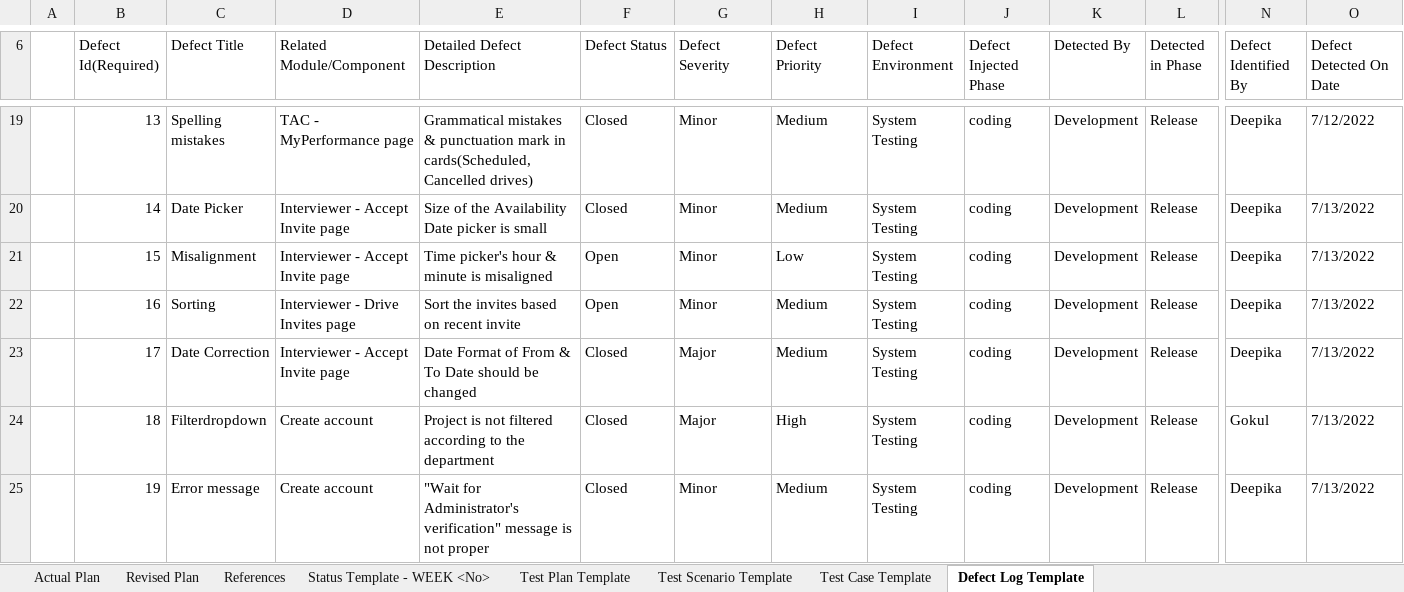
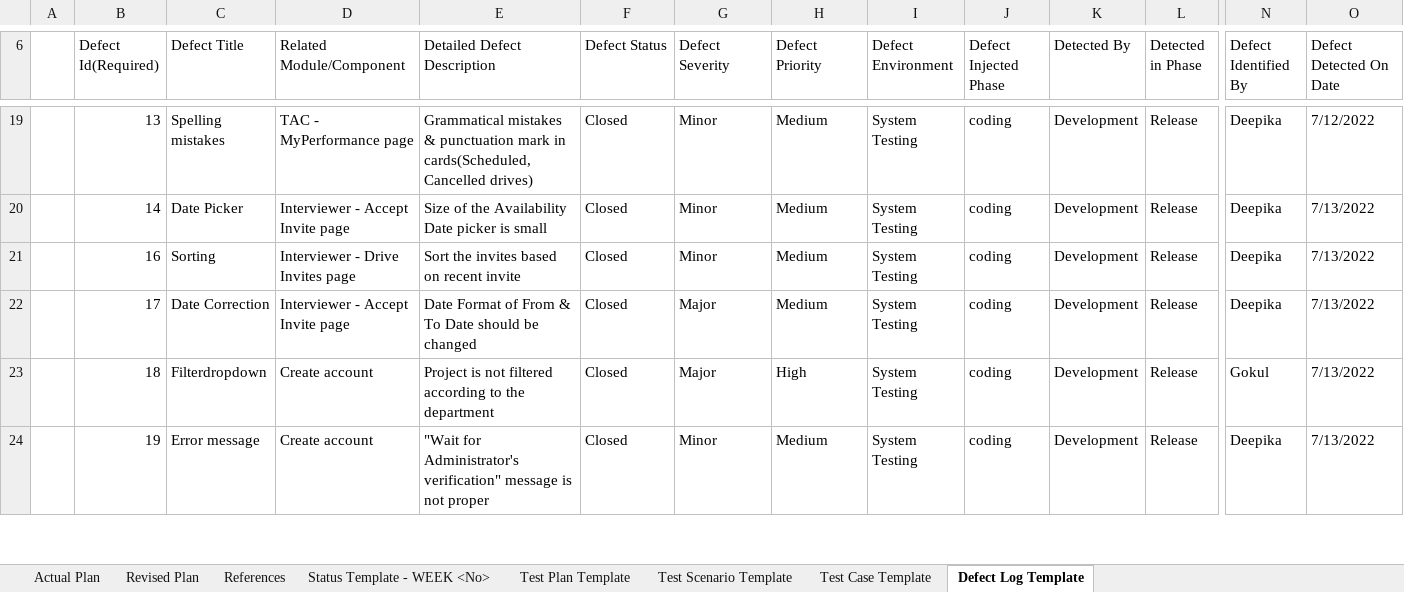
Before and after one commit to TeamAlpha01/Project, an Excel workbook: Testing/Revised Plan.xlsx, sheet Defect Log Template, drawn as a sheet; only a part is shown, gaps mark what is left out; values as stored, in another font and other column widths than the file's, no cell formats; table styles not drawn; removed rows and columns are numbered as before the commit, all else as after; rows hold the shown columns only; the diff covers the shown part only; the diff names each change by its address in the sheet, - before the commit and + after, or states it on an @@ line.

Commit message:
Bug Fixes
1. Routing for Cancel Interview page

2. Spelling correction

3. Scheduled, Upcoming Interview - Date format

```diff
--- a/Testing/Revised Plan.xlsx (sheet Defect Log Template)
+++ b/Testing/Revised Plan.xlsx (sheet Defect Log Template)
-row 21:  | 15 | Misalignment | Interviewer - Accept Invite page | Time picker's hour & minute is misaligned | Open | Minor | Low | System Testing | coding | Development | Release | Deepika | 7/13/2022
-F21 (Defect Status): Open
+F21 (Defect Status): Closed
```
Also changed, not shown: 2 removed rows and 32 edited cells elsewhere in this sheet, cell formats, 3 other files.
